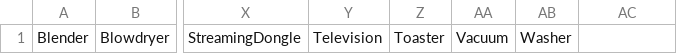
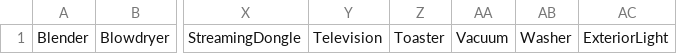
Before and after one commit to lab11/power-metadata-learning, a CSV file: devices/labels.csv, drawn as a sheet; only a part is shown, gaps mark what is left out; the diff names each change by its address in the sheet, - before the commit and + after, or states it on an @@ line.

Commit message:
add script to transform cleaned data to sam-like csv

```diff
--- a/devices/labels.csv
+++ b/devices/labels.csv
-AC1: (empty)
+AC1: ExteriorLight
```
Also changed, not shown: 2 other files.
